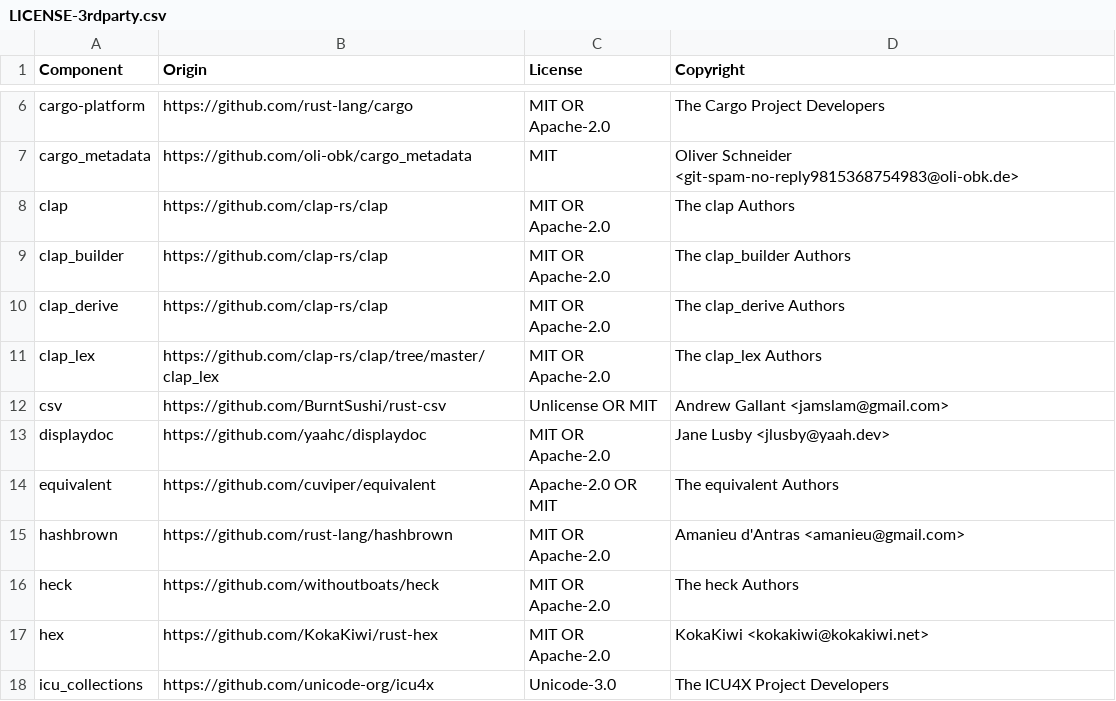
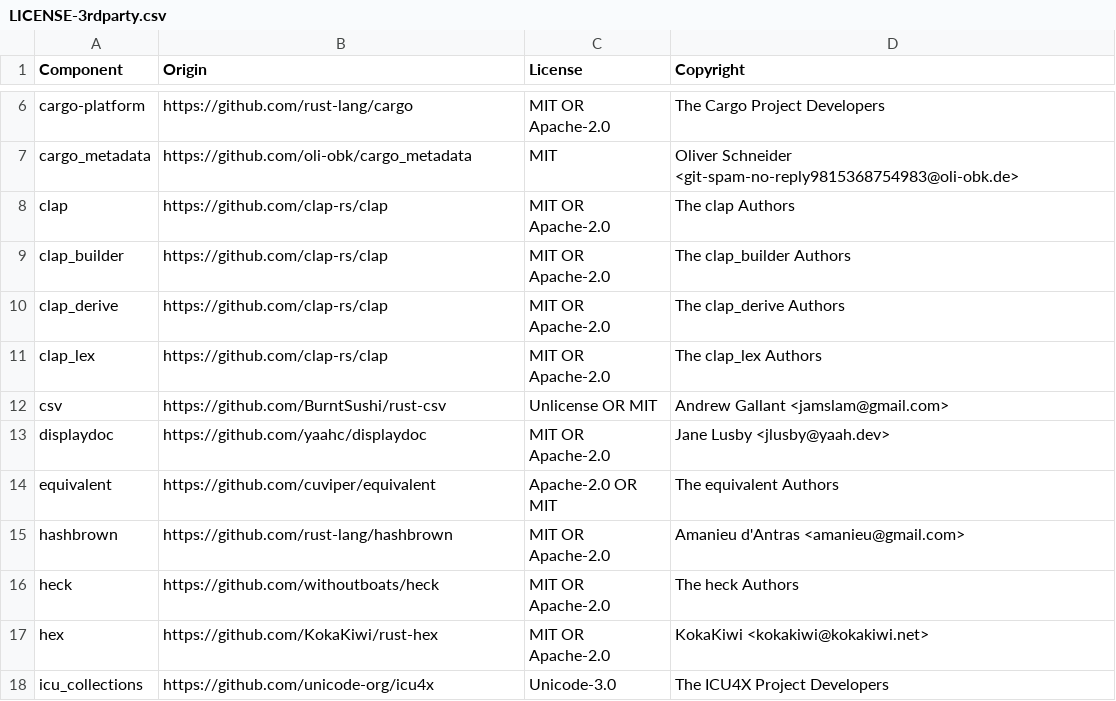
Before and after one commit to DataDog/rust-license-tool, a CSV file: LICENSE-3rdparty.csv, drawn as a sheet; only a part is shown, gaps mark what is left out.

Commit message:
Update LICENSE file

```diff
--- a/LICENSE-3rdparty.csv
+++ b/LICENSE-3rdparty.csv
@@ -10,3 +10,3 @@ clap_builder,https://github.com/clap-rs/clap,MIT OR Apache-2.0,The clap_builder
 clap_derive,https://github.com/clap-rs/clap,MIT OR Apache-2.0,The clap_derive Authors
-clap_lex,https://github.com/clap-rs/clap/tree/master/clap_lex,MIT OR Apache-2.0,The clap_lex Authors
+clap_lex,https://github.com/clap-rs/clap,MIT OR Apache-2.0,The clap_lex Authors
 csv,https://github.com/BurntSushi/rust-csv,Unlicense OR MIT,Andrew Gallant <jamslam@gmail.com>
```
